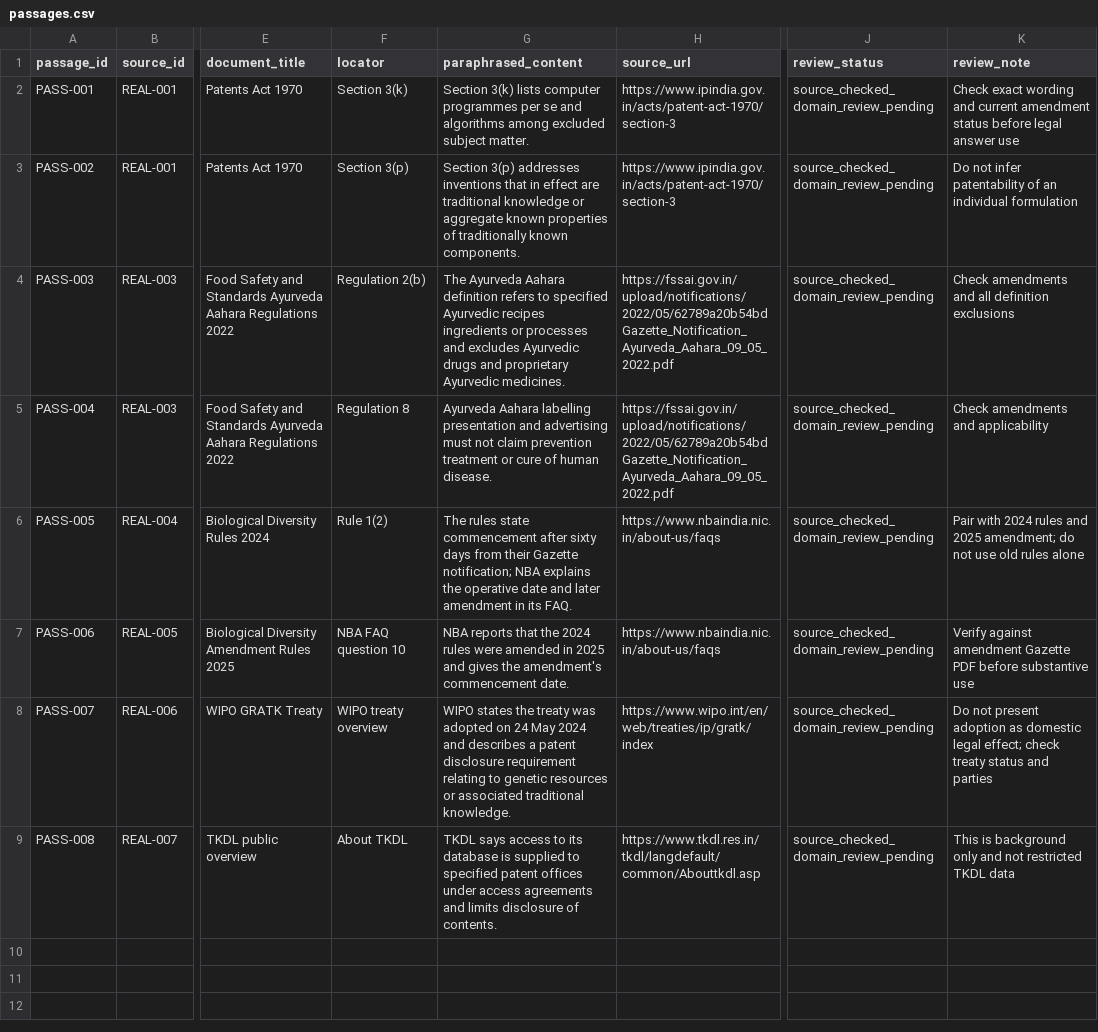
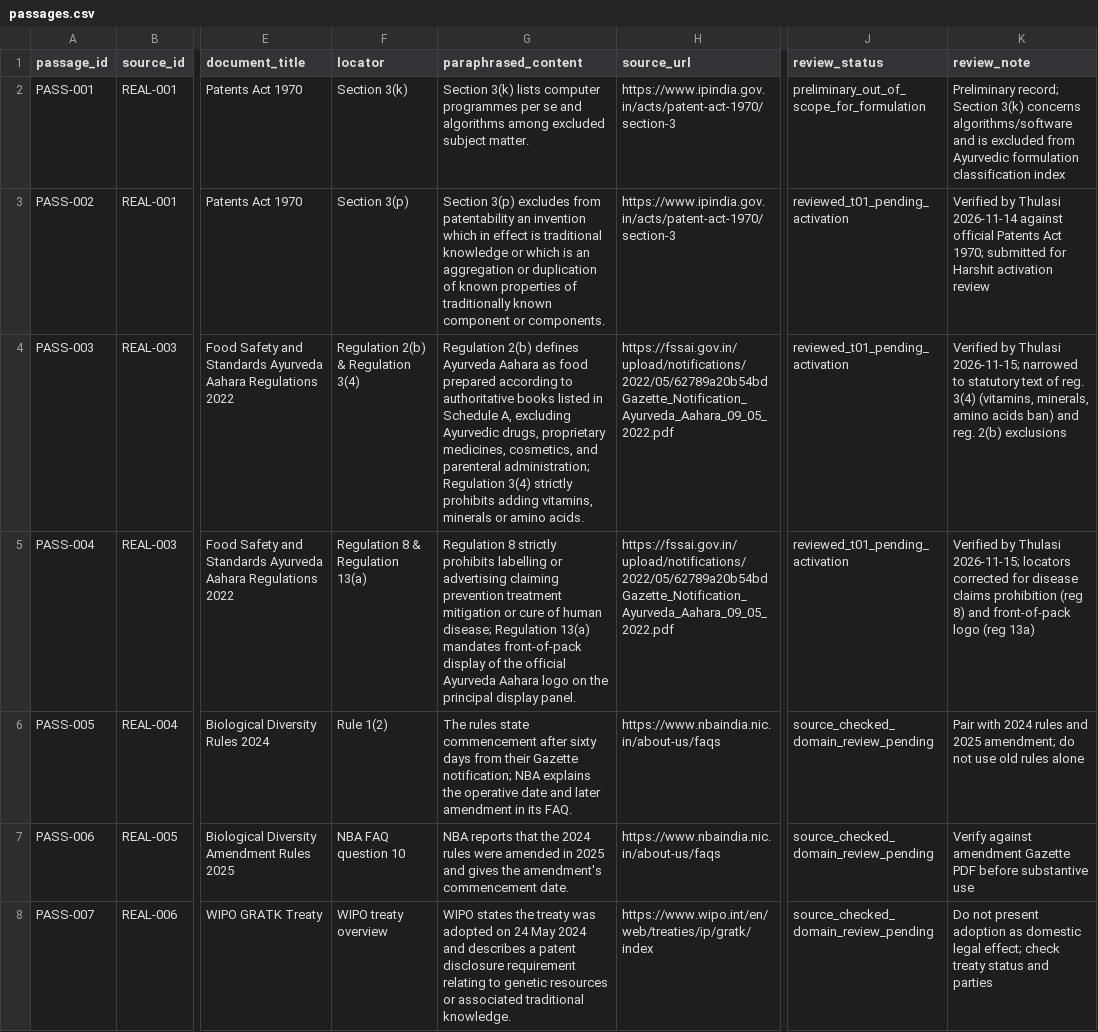
Before and after one commit to Harshit-ambati/IP-SAKTI-Sahayak, a CSV file: data/corpus/passages.csv, drawn as a sheet; only a part is shown, gaps mark what is left out; the shorter side is filled out with more unchanged rows; the diff covers the shown part only; the diff names each change by its address in the sheet, - before the commit and + after, or states it on an @@ line.

Commit message:
feat(corpus): T-01 supported topics, 6 classification routes, 3 verified source instruments, reviewed provisions and audit note
- Bound supported MVP topics (patents, product classification, Ayurveda Aahara, biodiversity awareness, TKDL public overview, WIPO GRATK treaty overview) with explicit non-goals.
- Ground six provisional classification routes and mandatory fallback Route 7 (needs_expert_referral) for evidentiary gaps and clarification.
- Set RULE-01 fallback to Route 7 (Unknown / Clarification / Referral) when classical book citation is missing, rather than defaulting to proprietary route.
- Verify 3 official instruments (REAL-001 Patents Act 1970, REAL-002 Drugs and Cosmetics Act 1940 & Rules, REAL-003 FSSAI Ayurveda Aahara Regulations 2022).
- Extract and verify 9 operative provision passages (PASS-002, PASS-003, PASS-004, PASS-009 to PASS-014), narrowing FSSAI Reg. 2(b) & Reg. 3(4) (vitamins/minerals/amino acids ban) and Reg. 8 & Reg. 13(a) (front-of-pack logo).
- Maintain 4 starter source rows (REAL-004 to REAL-007) and 5 passages (PASS-001, PASS-005 to PASS-008) honestly as preliminary/unreviewed.
- Record checksum_status honestly as pending_w8_file_ingestion pending local file capture in Week 8.
- Include formal source audit note (SOURCE_AUDIT_T01.md) and module specification (thulasi-t01-specification.md).

```diff
--- a/data/corpus/passages.csv
+++ b/data/corpus/passages.csv
-J2 (review_status): source_checked_domain_review_pending
+J2 (review_status): preliminary_out_of_scope_for_formulation
-K2 (review_note): Check exact wording and current amendment status before legal answer use
+K2 (review_note): Preliminary record; Section 3(k) concerns algorithms/software and is excluded from Ayurvedic formulation classification index
-G3 (paraphrased_content): Section 3(p) addresses inventions that in effect are traditional knowledge or aggregate known properties of traditionally known components.
+G3 (paraphrased_content): Section 3(p) excludes from patentability an invention which in effect is traditional knowledge or which is an aggregation or duplication of known properties of traditionally known component or components.
-J3:J5 (review_status): source_checked_domain_review_pending
+J3:J5 (review_status): reviewed_t01_pending_activation
-K3 (review_note): Do not infer patentability of an individual formulation
+K3 (review_note): Verified by Thulasi 2026-11-14 against official Patents Act 1970; submitted for Harshit activation review
-F4 (locator): Regulation 2(b)
+F4 (locator): Regulation 2(b) & Regulation 3(4)
-G4 (paraphrased_content): The Ayurveda Aahara definition refers to specified Ayurvedic recipes ingredients or processes and excludes Ayurvedic drugs and proprietary Ayurvedic medicines.
+G4 (paraphrased_content): Regulation 2(b) defines Ayurveda Aahara as food prepared according to authoritative books listed in Schedule A, excluding Ayurvedic drugs, proprietary medicines, cosmetics, and parenteral administration; Regulation 3(4) strictly prohibits adding vitamins, minerals or amino acids.
-K4 (review_note): Check amendments and all definition exclusions
+K4 (review_note): Verified by Thulasi 2026-11-15; narrowed to statutory text of reg. 3(4) (vitamins, minerals, amino acids ban) and reg. 2(b) exclusions
-F5 (locator): Regulation 8
+F5 (locator): Regulation 8 & Regulation 13(a)
-G5 (paraphrased_content): Ayurveda Aahara labelling presentation and advertising must not claim prevention treatment or cure of human disease.
+G5 (paraphrased_content): Regulation 8 strictly prohibits labelling or advertising claiming prevention treatment mitigation or cure of human disease; Regulation 13(a) mandates front-of-pack display of the official Ayurveda Aahara logo on the principal display panel.
-K5 (review_note): Check amendments and applicability
+K5 (review_note): Verified by Thulasi 2026-11-15; locators corrected for disease claims prohibition (reg 8) and front-of-pack logo (reg 13a)
```
Also changed, not shown: 6 added rows elsewhere in this file, data/corpus/documents.csv, 5 other files.
